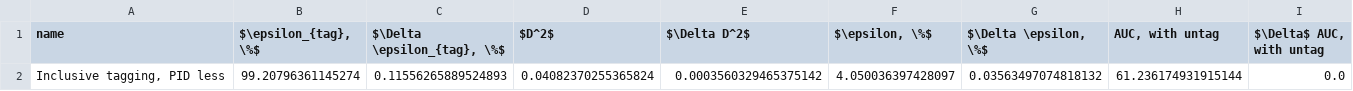
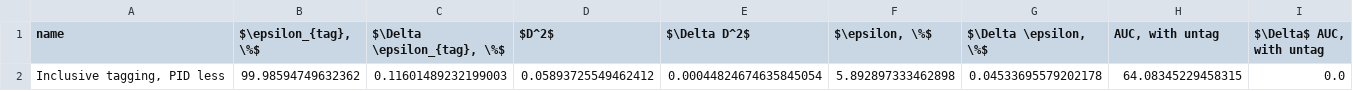
Before and after one commit to tlikhomanenko/tagging_LHCb, a CSV file: img/new-tagging-PID-less.csv, drawn as a sheet.

```diff
--- a/img/new-tagging-PID-less.csv
+++ b/img/new-tagging-PID-less.csv
@@ -1,2 +1,2 @@
 name,"$\epsilon_{tag}, \%$","$\Delta \epsilon_{tag}, \%$",$D^2$,$\Delta D^2$,"$\epsilon, \%$","$\Delta \epsilon, \%$","AUC, with untag","$\Delta$ AUC, with untag"
-"Inclusive tagging, PID less",99.20796361145274,0.11556265889524893,0.04082370255365824,0.0003560329465375142,4.050036397428097,0.03563497074818132,61.236174931915144,0.0
+"Inclusive tagging, PID less",99.98594749632362,0.11601489232199003,0.05893725549462412,0.00044824674635845054,5.892897333462898,0.04533695579202178,64.08345229458315,0.0
```
Also changed, not shown: 6 other files.
